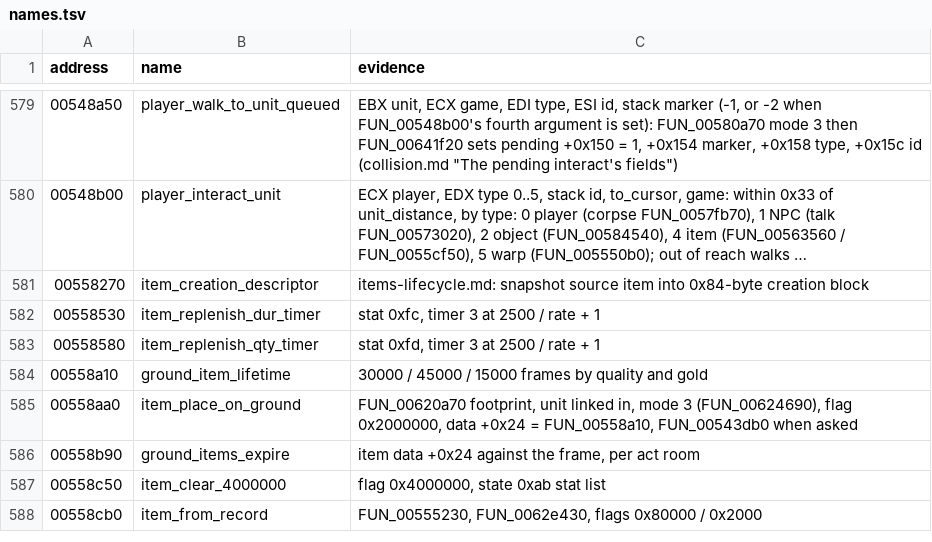
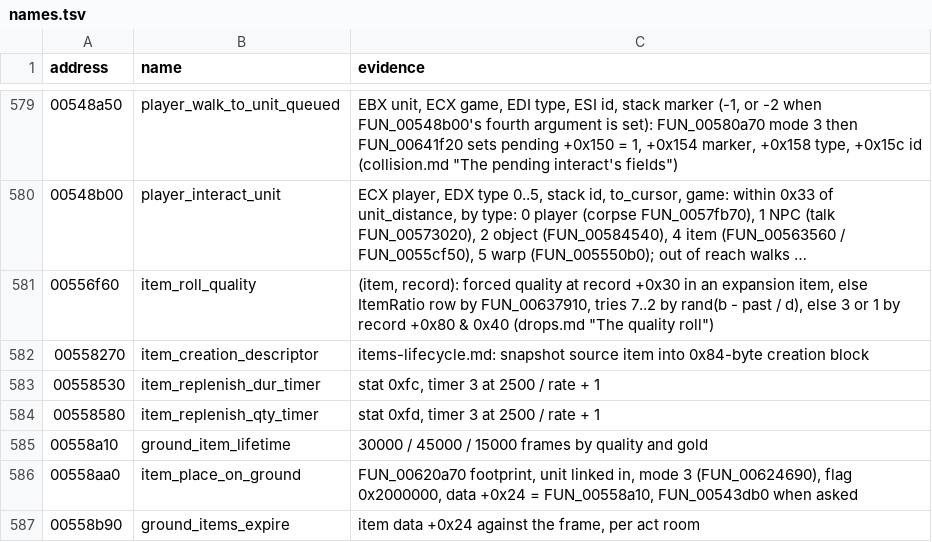
Before and after one commit to psi29a/d2decomped, a TSV file: docs/research/re/names.tsv, drawn as a sheet; only a part is shown, gaps mark what is left out; the shorter side is filled out with more unchanged rows; long unchanged cells end in …; the diff names each change by its address in the sheet, - before the commit and + after, or states it on an @@ line.

Commit message:
Trace FUN_00556f60: the quality roll has a classic path d2d lacks (cited)
Classic: raw ilvl, no divisor for unique/rare/set, a draw on base < 1. Names row added.

```diff
--- a/docs/research/re/names.tsv
+++ b/docs/research/re/names.tsv
+row 581: 00556f60 | item_roll_quality | (item, record): forced quality at record +0x30 in an expansion item, else ItemRatio row by FUN_00637910, tries 7..2 by rand(b - past / d), else 3 or 1 by record +0x80 & 0x40 (drops.md "The quality roll")
```
Also changed, not shown: 1 other file.
